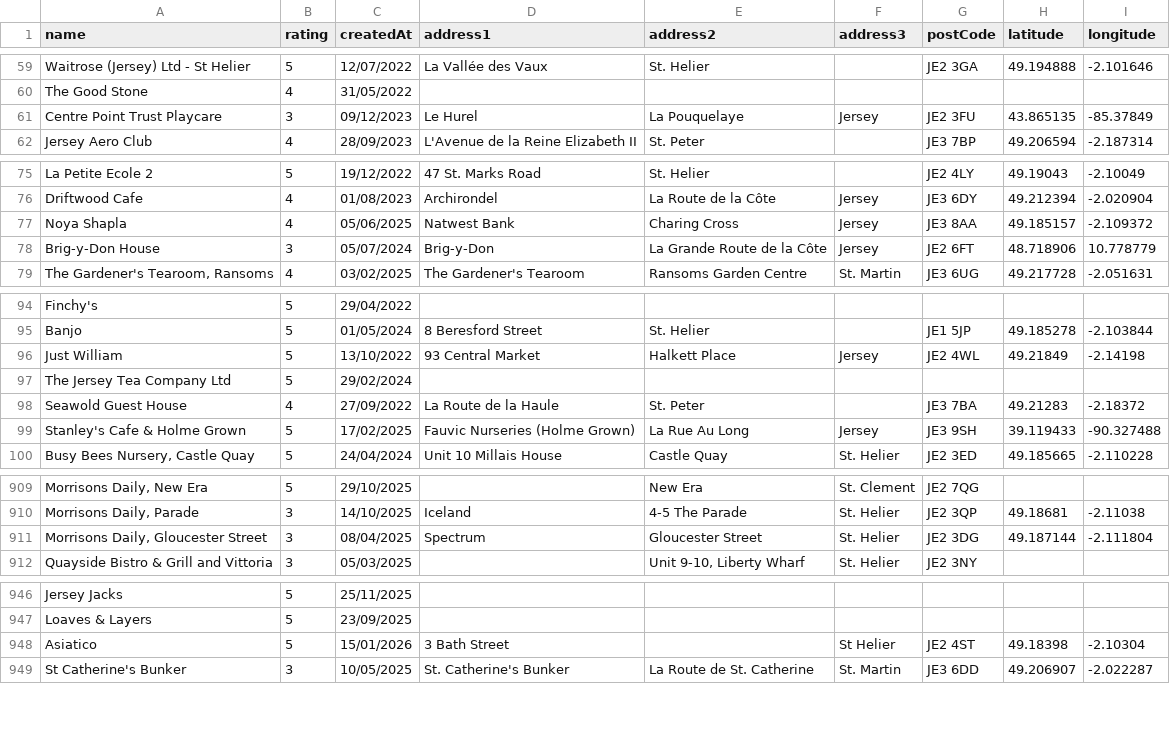
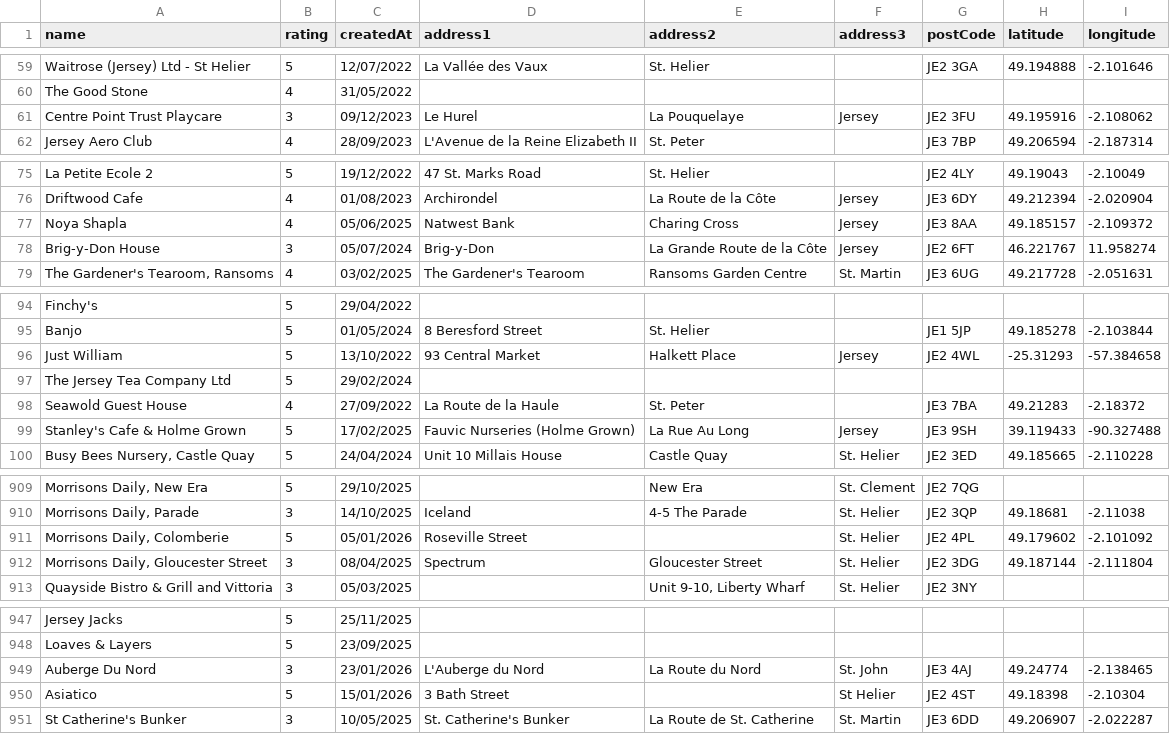
Before and after one commit to glitchjsy/opendata-downloads, a CSV file: data/eatsafe/eatsafe.csv, drawn as a sheet; only a part is shown, gaps mark what is left out; the diff covers the shown part only; the diff names each change by its address in the sheet, - before the commit and + after, or states it on an @@ line.

```diff
--- a/data/eatsafe/eatsafe.csv
+++ b/data/eatsafe/eatsafe.csv
-H61 (latitude): 43.865135
+H61 (latitude): 49.195916
-I61 (longitude): -85.37849
+I61 (longitude): -2.108062
-H78 (latitude): 48.718906
+H78 (latitude): 46.221767
-I78 (longitude): 10.778779
+I78 (longitude): 11.958274
-H96 (latitude): 49.21849
+H96 (latitude): -25.31293
-I96 (longitude): -2.14198
+I96 (longitude): -57.384658
+row 911: Morrisons Daily, Colomberie | 5 | 05/01/2026 | Roseville Street |  | St. Helier | JE2 4PL | 49.179602 | -2.101092
+row 949: Auberge Du Nord | 3 | 23/01/2026 | L'Auberge du Nord | La Route du Nord | St. John | JE3 4AJ | 49.24774 | -2.138465
```
Also changed, not shown: 12 edited cells elsewhere in this file, 4 other files.
